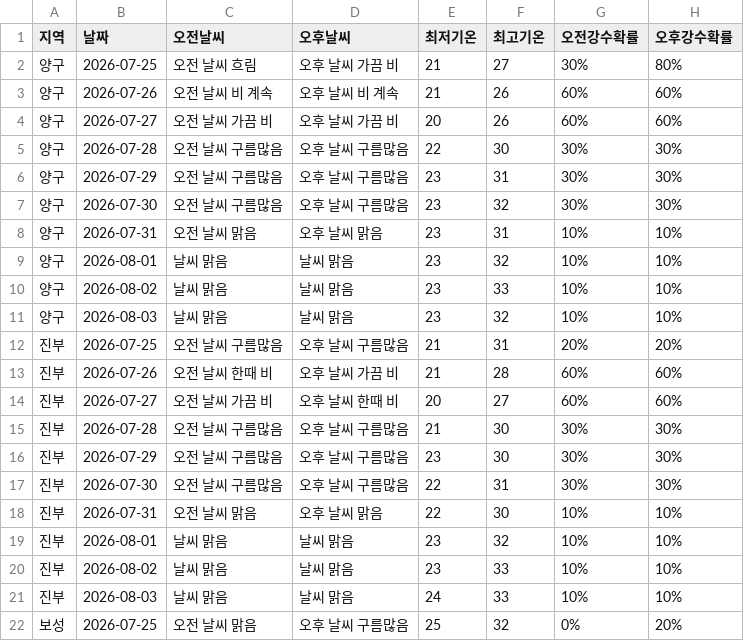
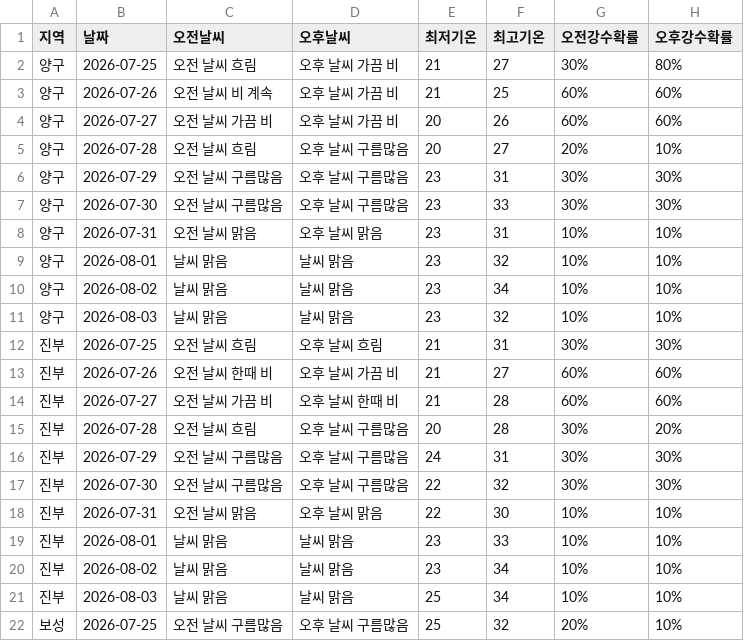
Before and after one commit to wngml7055/potato-times, a CSV file: data/weather.csv, drawn as a sheet; only a part is shown; the diff covers the shown part only.

```diff
--- a/data/weather.csv
+++ b/data/weather.csv
@@ -2,21 +2,21 @@
 양구,2026-07-25,오전 날씨 흐림,오후 날씨 가끔 비,21,27,30%,80%
-양구,2026-07-26,오전 날씨 비 계속,오후 날씨 비 계속,21,26,60%,60%
+양구,2026-07-26,오전 날씨 비 계속,오후 날씨 가끔 비,21,25,60%,60%
 양구,2026-07-27,오전 날씨 가끔 비,오후 날씨 가끔 비,20,26,60%,60%
-양구,2026-07-28,오전 날씨 구름많음,오후 날씨 구름많음,22,30,30%,30%
+양구,2026-07-28,오전 날씨 흐림,오후 날씨 구름많음,20,27,20%,10%
 양구,2026-07-29,오전 날씨 구름많음,오후 날씨 구름많음,23,31,30%,30%
-양구,2026-07-30,오전 날씨 구름많음,오후 날씨 구름많음,23,32,30%,30%
+양구,2026-07-30,오전 날씨 구름많음,오후 날씨 구름많음,23,33,30%,30%
 양구,2026-07-31,오전 날씨 맑음,오후 날씨 맑음,23,31,10%,10%
 양구,2026-08-01,날씨 맑음,날씨 맑음,23,32,10%,10%
-양구,2026-08-02,날씨 맑음,날씨 맑음,23,33,10%,10%
+양구,2026-08-02,날씨 맑음,날씨 맑음,23,34,10%,10%
 양구,2026-08-03,날씨 맑음,날씨 맑음,23,32,10%,10%
-진부,2026-07-25,오전 날씨 구름많음,오후 날씨 구름많음,21,31,20%,20%
-진부,2026-07-26,오전 날씨 한때 비,오후 날씨 가끔 비,21,28,60%,60%
-진부,2026-07-27,오전 날씨 가끔 비,오후 날씨 한때 비,20,27,60%,60%
-진부,2026-07-28,오전 날씨 구름많음,오후 날씨 구름많음,21,30,30%,30%
-진부,2026-07-29,오전 날씨 구름많음,오후 날씨 구름많음,23,30,30%,30%
-진부,2026-07-30,오전 날씨 구름많음,오후 날씨 구름많음,22,31,30%,30%
+진부,2026-07-25,오전 날씨 흐림,오후 날씨 흐림,21,31,30%,30%
+진부,2026-07-26,오전 날씨 한때 비,오후 날씨 가끔 비,21,27,60%,60%
+진부,2026-07-27,오전 날씨 가끔 비,오후 날씨 한때 비,21,28,60%,60%
+진부,2026-07-28,오전 날씨 흐림,오후 날씨 구름많음,20,28,30%,20%
+진부,2026-07-29,오전 날씨 구름많음,오후 날씨 구름많음,24,31,30%,30%
+진부,2026-07-30,오전 날씨 구름많음,오후 날씨 구름많음,22,32,30%,30%
 진부,2026-07-31,오전 날씨 맑음,오후 날씨 맑음,22,30,10%,10%
-진부,2026-08-01,날씨 맑음,날씨 맑음,23,32,10%,10%
-진부,2026-08-02,날씨 맑음,날씨 맑음,23,33,10%,10%
-진부,2026-08-03,날씨 맑음,날씨 맑음,24,33,10%,10%
-보성,2026-07-25,오전 날씨 맑음,오후 날씨 구름많음,25,32,0%,20%
+진부,2026-08-01,날씨 맑음,날씨 맑음,23,33,10%,10%
+진부,2026-08-02,날씨 맑음,날씨 맑음,23,34,10%,10%
+진부,2026-08-03,날씨 맑음,날씨 맑음,25,34,10%,10%
+보성,2026-07-25,오전 날씨 구름많음,오후 날씨 구름많음,25,32,20%,10%
```
Also changed, not shown: 46 edited cells elsewhere in this file.
